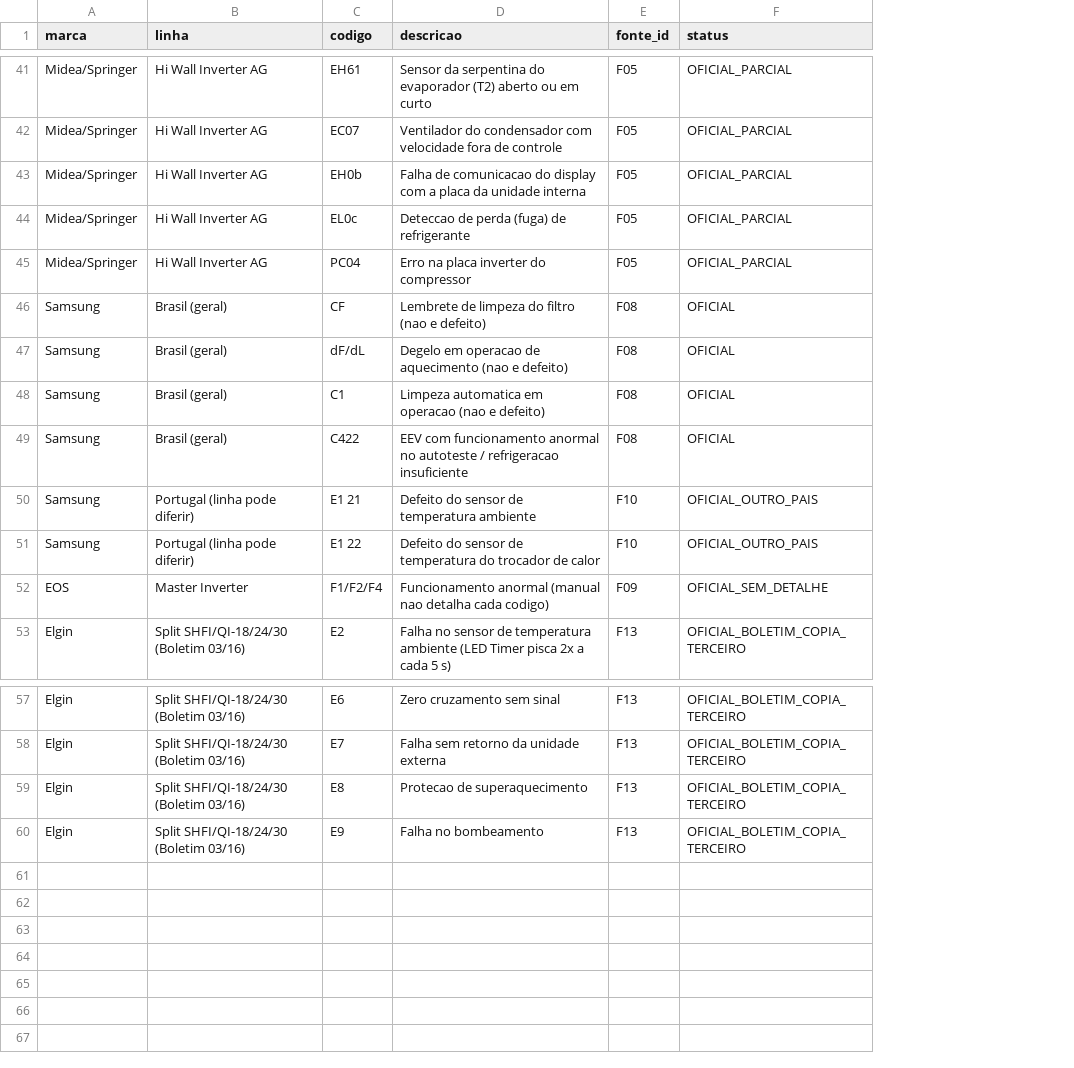
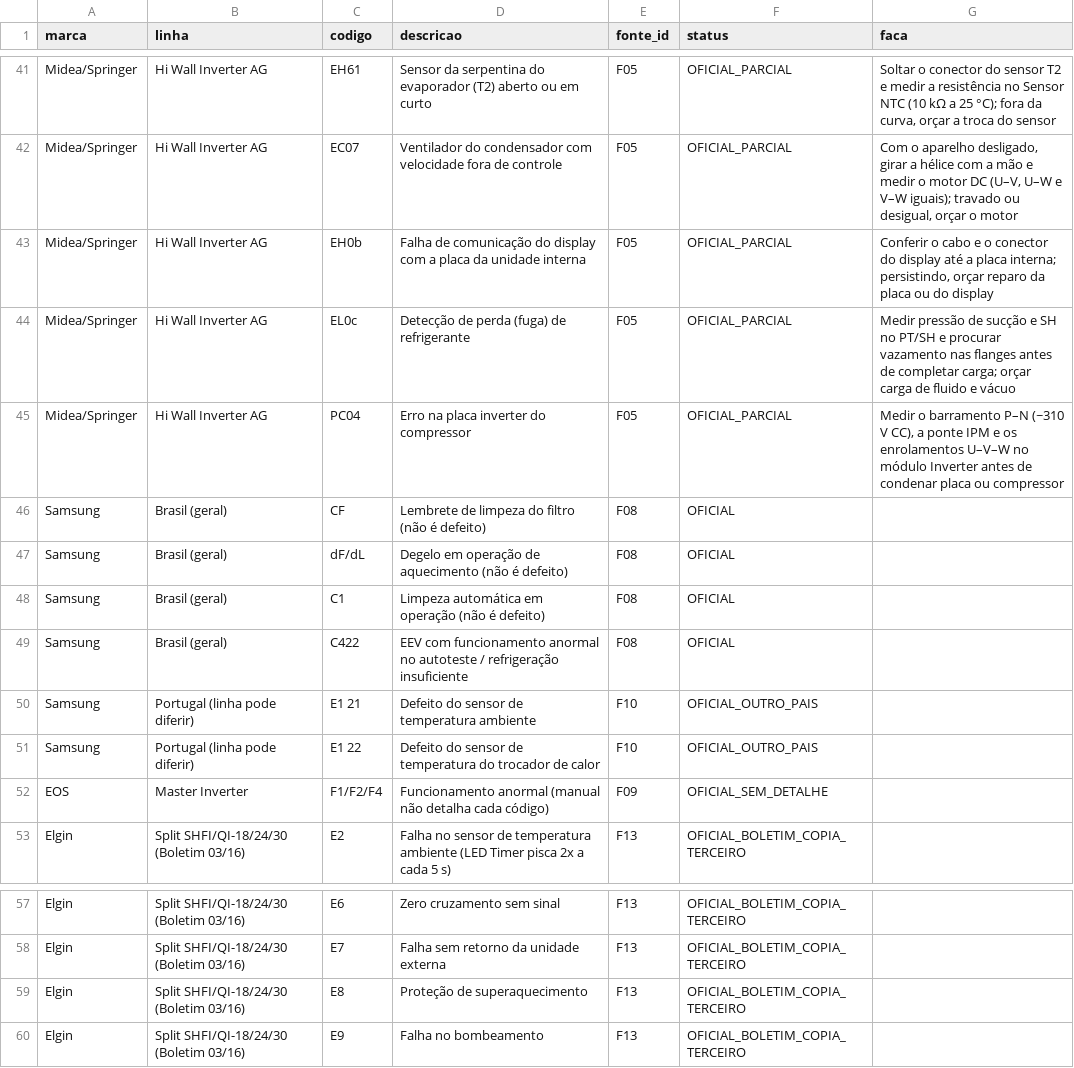
Before and after one commit to svnpedro/gelopro-app, a CSV file: base-tecnica/codigos_erro.csv, drawn as a sheet; only a part is shown, gaps mark what is left out; the diff covers the shown part only; the diff names each change by its address in the sheet, - before the commit and + after, or states it on an @@ line.

```diff
--- a/base-tecnica/codigos_erro.csv
+++ b/base-tecnica/codigos_erro.csv
+column G (faca), rows 41-45: Soltar o conector do sensor T2 e medir a resistência no Sensor NTC (10 kΩ a 25 °C); fora da curva, orçar a troca do sensor | Com o aparelho desligado, girar a hélice com a mão e medir o motor DC (U–V, U–W e V–W iguais); travado ou desigual, orçar o motor | Conferir o cabo e o conector do display até a placa interna; persistindo, orçar reparo da placa ou do display | Medir pressão de sucção e SH no PT/SH e procurar vazamento nas flanges antes de completar carga; orçar carga de fluido e vácuo | Medir o barramento P–N (~310 V CC), a ponte IPM e os enrolamentos U–V–W no módulo Inverter antes de condenar placa ou compressor
-D43 (descricao): Falha de comunicacao do display…
+D43 (descricao): Falha de comunicação do display…
-D44 (descricao): Deteccao de perda (fuga) de refrigerante
+D44 (descricao): Detecção de perda (fuga) de refrigerante
-D46 (descricao): Lembrete de limpeza do filtro (nao e defeito)
+D46 (descricao): Lembrete de limpeza do filtro (não é defeito)
-D47 (descricao): Degelo em operacao de aquecimento (nao e defeito)
+D47 (descricao): Degelo em operação de aquecimento (não é defeito)
-D48 (descricao): Limpeza automatica em operacao (nao e defeito)
+D48 (descricao): Limpeza automática em operação (não é defeito)
-D49 (descricao): …autoteste / refrigeracao insuficiente
+D49 (descricao): …autoteste / refrigeração insuficiente
-D52 (descricao): …anormal (manual nao detalha cada codigo)
+D52 (descricao): …anormal (manual não detalha cada código)
-D59 (descricao): Protecao de superaquecimento
+D59 (descricao): Proteção de superaquecimento
```
Also changed, not shown: 16 edited cells elsewhere in this file, base-tecnica/criterios_operacionais.csv, 5 other files.
